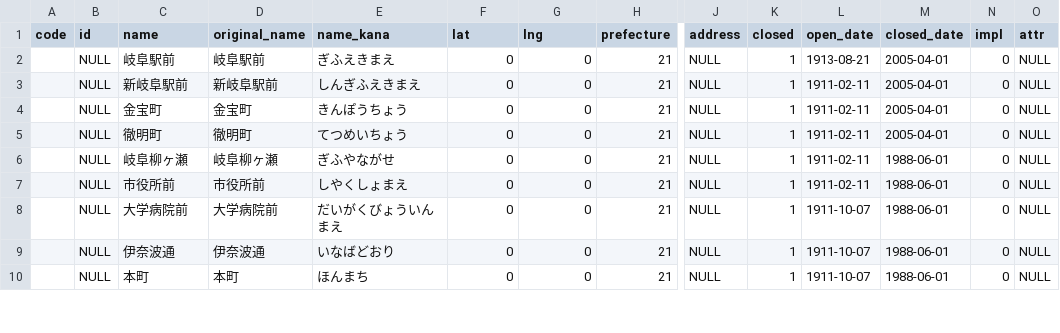
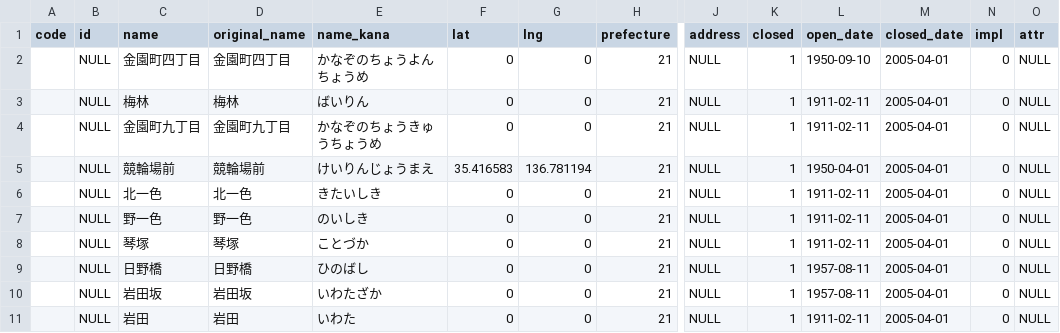
Before and after one commit to Seo-4d696b75/station_database, a CSV file: src/extra/station.csv, drawn as a sheet; only a part is shown, gaps mark what is left out; addresses are those after the commit; rows hold the shown columns only; the diff covers the shown part only; the diff names each change by its address in the sheet, - before the commit and + after, or states it on an @@ line.

```diff
--- a/src/extra/station.csv
+++ b/src/extra/station.csv
-C2 (name): 岐阜駅前
+C2 (name): 金園町四丁目
-D2 (original_name): 岐阜駅前
+D2 (original_name): 金園町四丁目
-E2 (name_kana): ぎふえきまえ
+E2 (name_kana): かなぞのちょうよんちょうめ
-L2 (open_date): 1913-08-21
+L2 (open_date): 1950-09-10
-C3 (name): 新岐阜駅前
+C3 (name): 梅林
-D3 (original_name): 新岐阜駅前
+D3 (original_name): 梅林
-E3 (name_kana): しんぎふえきまえ
+E3 (name_kana): ばいりん
-C4 (name): 金宝町
+C4 (name): 金園町九丁目
-D4 (original_name): 金宝町
+D4 (original_name): 金園町九丁目
-E4 (name_kana): きんぽうちょう
+E4 (name_kana): かなぞのちょうきゅうちょうめ
+row 5:  | NULL | 競輪場前 | 競輪場前 | けいりんじょうまえ | 35.416583 | 136.781194 | 21 | NULL | 1 | 1950-04-01 | 2005-04-01 | 0 | NULL
-C6 (name): 徹明町
+C6 (name): 北一色
-D6 (original_name): 徹明町
+D6 (original_name): 北一色
-E6 (name_kana): てつめいちょう
+E6 (name_kana): きたいしき
-C7 (name): 岐阜柳ヶ瀬
+C7 (name): 野一色
-D7 (original_name): 岐阜柳ヶ瀬
+D7 (original_name): 野一色
-E7 (name_kana): ぎふやながせ
+E7 (name_kana): のいしき
-M7:M11 (closed_date): 1988-06-01
+M7:M11 (closed_date): 2005-04-01
-C8 (name): 市役所前
+C8 (name): 琴塚
-D8 (original_name): 市役所前
+D8 (original_name): 琴塚
-E8 (name_kana): しやくしょまえ
+E8 (name_kana): ことづか
-C9 (name): 大学病院前
+C9 (name): 日野橋
-D9 (original_name): 大学病院前
+D9 (original_name): 日野橋
-E9 (name_kana): だいがくびょういんまえ
+E9 (name_kana): ひのばし
-L9:L10 (open_date): 1911-10-07
+L9:L10 (open_date): 1957-08-11
-C10 (name): 伊奈波通
+C10 (name): 岩田坂
-D10 (original_name): 伊奈波通
+D10 (original_name): 岩田坂
-E10 (name_kana): いなばどおり
+E10 (name_kana): いわたざか
-C11 (name): 本町
+C11 (name): 岩田
-D11 (original_name): 本町
+D11 (original_name): 岩田
-E11 (name_kana): ほんまち
+E11 (name_kana): いわた
-L11 (open_date): 1911-10-07
+L11 (open_date): 1911-02-11
```
Also changed, not shown: 1 added row and 54 edited cells elsewhere in this file, src/extra/rail-history/station.csv, src/line.csv, 33 other files.
